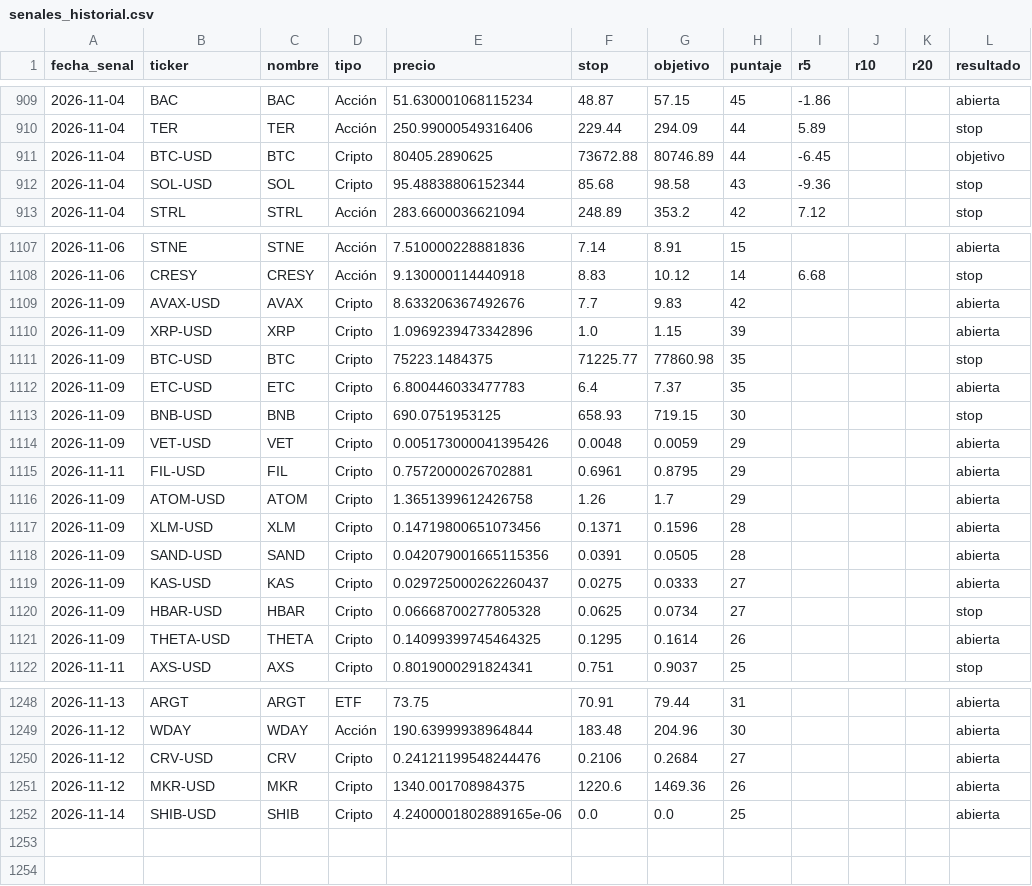
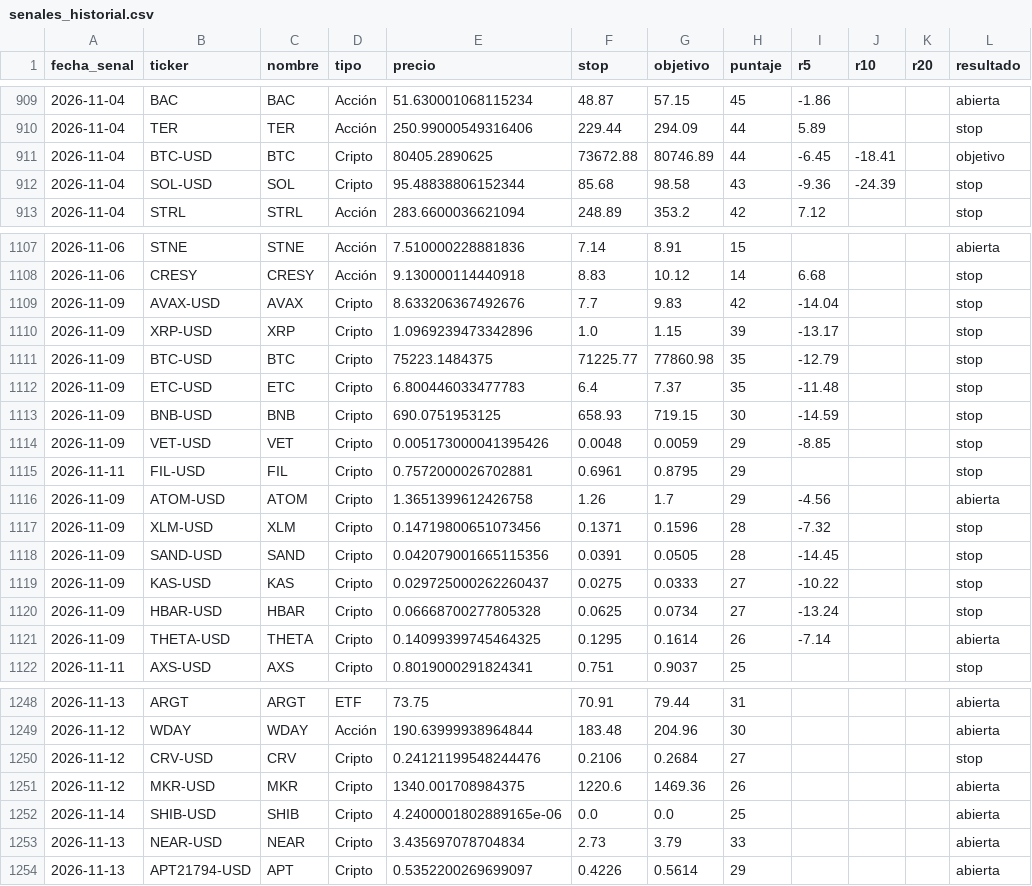
Before and after one commit to ernestoghilardi-trade/traderverde, a CSV file: senales_historial.csv, drawn as a sheet; only a part is shown, gaps mark what is left out; the diff covers the shown part only.

Commit message:
Historial 2026-11-14

```diff
--- a/senales_historial.csv
+++ b/senales_historial.csv
@@ -910,4 +910,4 @@ fecha_senal,ticker,nombre,tipo,precio,stop,objetivo,puntaje,r5,r10,r20,resultado
 2026-11-04,TER,TER,Acción,250.99000549316406,229.44,294.09,44,5.89,,,stop
-2026-11-04,BTC-USD,BTC,Cripto,80405.2890625,73672.88,80746.89,44,-6.45,,,objetivo
-2026-11-04,SOL-USD,SOL,Cripto,95.48838806152344,85.68,98.58,43,-9.36,,,stop
+2026-11-04,BTC-USD,BTC,Cripto,80405.2890625,73672.88,80746.89,44,-6.45,-18.41,,objetivo
+2026-11-04,SOL-USD,SOL,Cripto,95.48838806152344,85.68,98.58,43,-9.36,-24.39,,stop
 2026-11-04,STRL,STRL,Acción,283.6600036621094,248.89,353.2,42,7.12,,,stop
@@ -1108,15 +1108,15 @@ fecha_senal,ticker,nombre,tipo,precio,stop,objetivo,puntaje,r5,r10,r20,resultado
 2026-11-06,CRESY,CRESY,Acción,9.130000114440918,8.83,10.12,14,6.68,,,stop
-2026-11-09,AVAX-USD,AVAX,Cripto,8.633206367492676,7.7,9.83,42,,,,abierta
-2026-11-09,XRP-USD,XRP,Cripto,1.0969239473342896,1.0,1.15,39,,,,abierta
-2026-11-09,BTC-USD,BTC,Cripto,75223.1484375,71225.77,77860.98,35,,,,stop
-2026-11-09,ETC-USD,ETC,Cripto,6.800446033477783,6.4,7.37,35,,,,abierta
-2026-11-09,BNB-USD,BNB,Cripto,690.0751953125,658.93,719.15,30,,,,stop
-2026-11-09,VET-USD,VET,Cripto,0.005173000041395426,0.0048,0.0059,29,,,,abierta
-2026-11-11,FIL-USD,FIL,Cripto,0.7572000026702881,0.6961,0.8795,29,,,,abierta
-2026-11-09,ATOM-USD,ATOM,Cripto,1.3651399612426758,1.26,1.7,29,,,,abierta
-2026-11-09,XLM-USD,XLM,Cripto,0.14719800651073456,0.1371,0.1596,28,,,,abierta
-2026-11-09,SAND-USD,SAND,Cripto,0.042079001665115356,0.0391,0.0505,28,,,,abierta
-2026-11-09,KAS-USD,KAS,Cripto,0.029725000262260437,0.0275,0.0333,27,,,,abierta
-2026-11-09,HBAR-USD,HBAR,Cripto,0.06668700277805328,0.0625,0.0734,27,,,,stop
-2026-11-09,THETA-USD,THETA,Cripto,0.14099399745464325,0.1295,0.1614,26,,,,abierta
+2026-11-09,AVAX-USD,AVAX,Cripto,8.633206367492676,7.7,9.83,42,-14.04,,,stop
+2026-11-09,XRP-USD,XRP,Cripto,1.0969239473342896,1.0,1.15,39,-13.17,,,stop
+2026-11-09,BTC-USD,BTC,Cripto,75223.1484375,71225.77,77860.98,35,-12.79,,,stop
+2026-11-09,ETC-USD,ETC,Cripto,6.800446033477783,6.4,7.37,35,-11.48,,,stop
+2026-11-09,BNB-USD,BNB,Cripto,690.0751953125,658.93,719.15,30,-14.59,,,stop
+2026-11-09,VET-USD,VET,Cripto,0.005173000041395426,0.0048,0.0059,29,-8.85,,,stop
+2026-11-11,FIL-USD,FIL,Cripto,0.7572000026702881,0.6961,0.8795,29,,,,stop
+2026-11-09,ATOM-USD,ATOM,Cripto,1.3651399612426758,1.26,1.7,29,-4.56,,,abierta
+2026-11-09,XLM-USD,XLM,Cripto,0.14719800651073456,0.1371,0.1596,28,-7.32,,,stop
+2026-11-09,SAND-USD,SAND,Cripto,0.042079001665115356,0.0391,0.0505,28,-14.45,,,stop
+2026-11-09,KAS-USD,KAS,Cripto,0.029725000262260437,0.0275,0.0333,27,-10.22,,,stop
+2026-11-09,HBAR-USD,HBAR,Cripto,0.06668700277805328,0.0625,0.0734,27,-13.24,,,stop
+2026-11-09,THETA-USD,THETA,Cripto,0.14099399745464325,0.1295,0.1614,26,-7.14,,,abierta
 2026-11-11,AXS-USD,AXS,Cripto,0.8019000291824341,0.751,0.9037,25,,,,stop
@@ -1249,4 +1249,6 @@ fecha_senal,ticker,nombre,tipo,precio,stop,objetivo,puntaje,r5,r10,r20,resultado
 2026-11-12,WDAY,WDAY,Acción,190.63999938964844,183.48,204.96,30,,,,abierta
-2026-11-12,CRV-USD,CRV,Cripto,0.24121199548244476,0.2106,0.2684,27,,,,abierta
+2026-11-12,CRV-USD,CRV,Cripto,0.24121199548244476,0.2106,0.2684,27,,,,stop
 2026-11-12,MKR-USD,MKR,Cripto,1340.001708984375,1220.6,1469.36,26,,,,abierta
 2026-11-14,SHIB-USD,SHIB,Cripto,4.2400001802889165e-06,0.0,0.0,25,,,,abierta
+2026-11-13,NEAR-USD,NEAR,Cripto,3.435697078704834,2.73,3.79,33,,,,abierta
+2026-11-13,APT21794-USD,APT,Cripto,0.5352200269699097,0.4226,0.5614,29,,,,abierta
```
Also changed, not shown: 51 edited cells elsewhere in this file.
